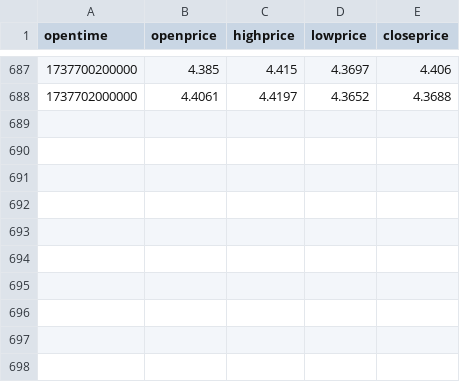
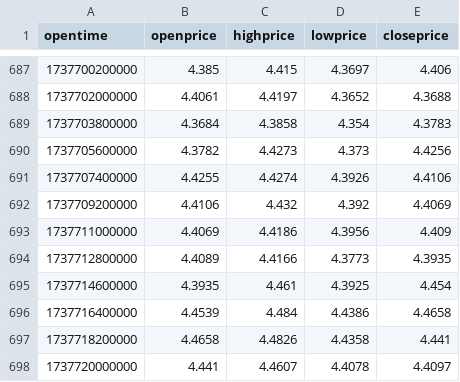
Before and after one commit to rheza-bitwyre/local-share-2, a CSV file: 03X_ST_IC/03_live_25k/historical_OHLC_SUI.csv, drawn as a sheet; only a part is shown, gaps mark what is left out.

```diff
--- a/03X_ST_IC/03_live_25k/historical_OHLC_SUI.csv
+++ b/03X_ST_IC/03_live_25k/historical_OHLC_SUI.csv
@@ -688 +688,11 @@ opentime,openprice,highprice,lowprice,closeprice
 1737702000000,4.4061,4.4197,4.3652,4.3688
+1737703800000,4.3684,4.3858,4.354,4.3783
+1737705600000,4.3782,4.4273,4.373,4.4256
+1737707400000,4.4255,4.4274,4.3926,4.4106
+1737709200000,4.4106,4.432,4.392,4.4069
+1737711000000,4.4069,4.4186,4.3956,4.409
+1737712800000,4.4089,4.4166,4.3773,4.3935
+1737714600000,4.3935,4.461,4.3925,4.454
+1737716400000,4.4539,4.484,4.4386,4.4658
+1737718200000,4.4658,4.4826,4.4358,4.441
+1737720000000,4.441,4.4607,4.4078,4.4097
```
Also changed, not shown: 6 other files.
